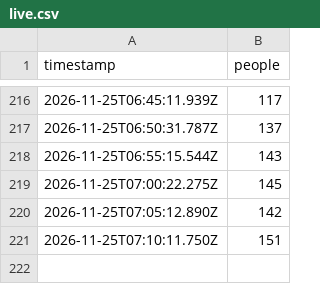
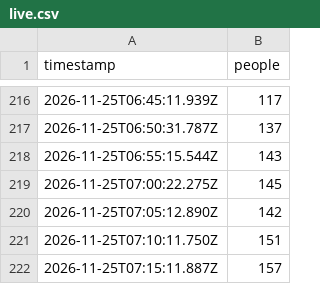
Before and after one commit to bogar/ocupacion-club, a CSV file: data/live.csv, drawn as a sheet; only a part is shown, gaps mark what is left out; the diff names each change by its address in the sheet, - before the commit and + after, or states it on an @@ line.

```diff
--- a/data/live.csv
+++ b/data/live.csv
+row 222: 2026-11-25T07:15:11.887Z | 157
```
Also changed, not shown: 2 other files.
